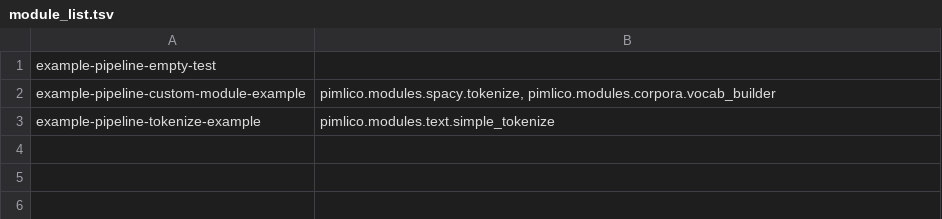
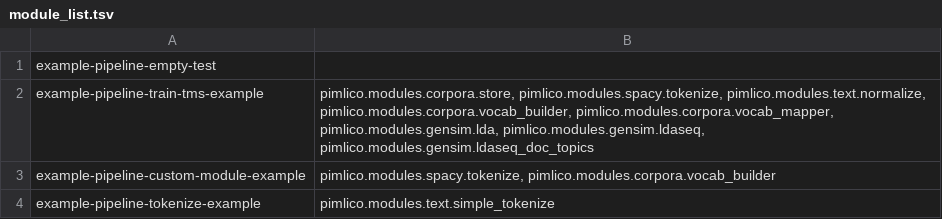
Before and after one commit to markgw/pimlico, a TSV file: docs/example_config/module_list.tsv, drawn as a sheet.

Commit message:
Rebuilt docs
Includes docs for new module types added (Gensim) and example pipeline.

```diff
--- a/docs/example_config/module_list.tsv
+++ b/docs/example_config/module_list.tsv
@@ -1,2 +1,3 @@
 example-pipeline-empty-test	
+example-pipeline-train-tms-example	pimlico.modules.corpora.store, pimlico.modules.spacy.tokenize, pimlico.modules.text.normalize, pimlico.modules.corpora.vocab_builder, pimlico.modules.corpora.vocab_mapper, pimlico.modules.gensim.lda, pimlico.modules.gensim.ldaseq, pimlico.modules.gensim.ldaseq_doc_topics
 example-pipeline-custom-module-example	pimlico.modules.spacy.tokenize, pimlico.modules.corpora.vocab_builder
```
Also changed, not shown: docs/test_config/module_list.tsv, 15 other files.
